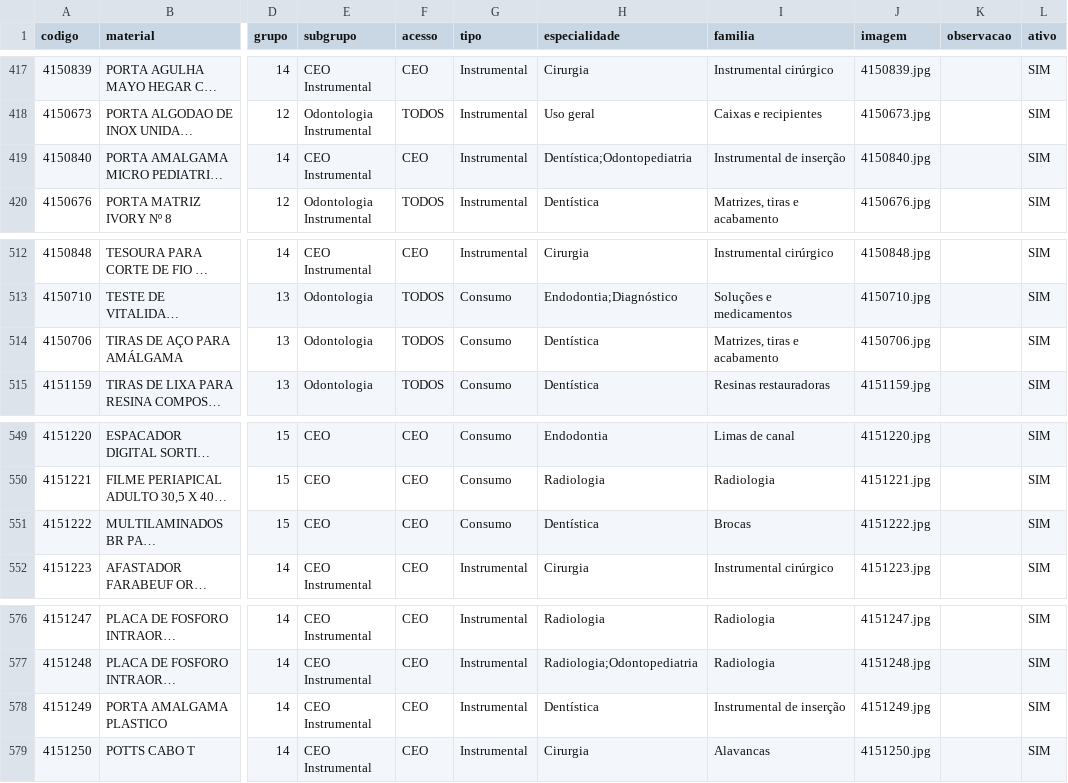
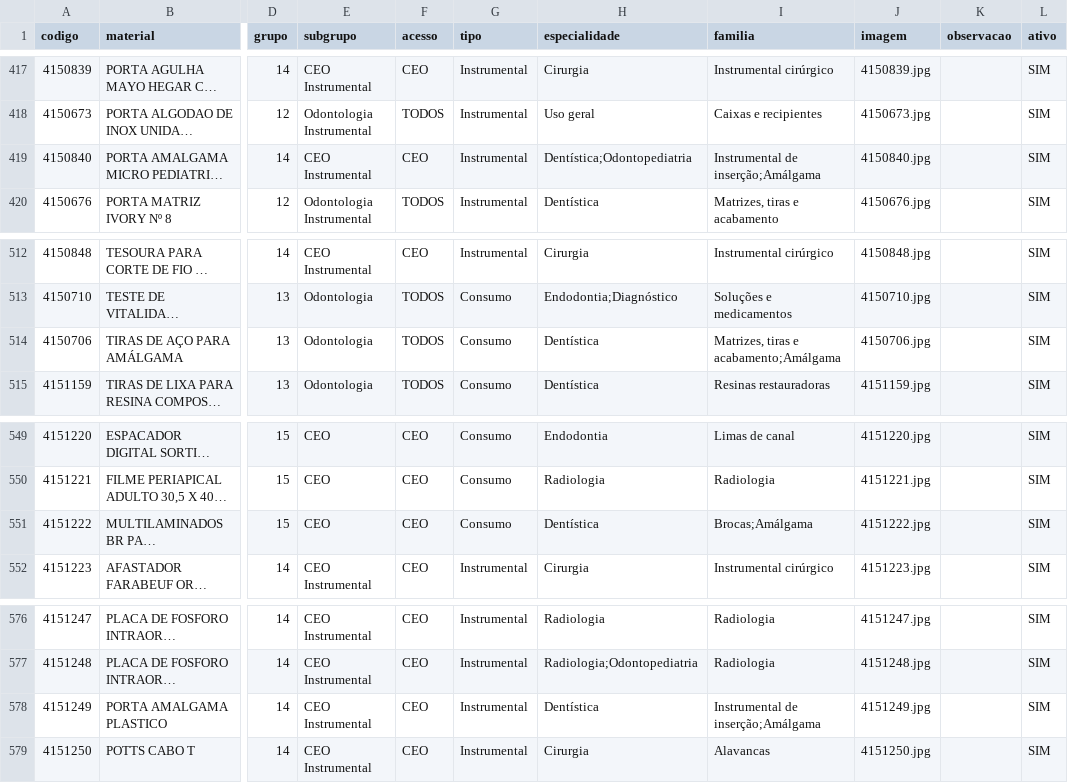
Before and after one commit to csmonteserrat/guiailustrado, a CSV file: produtos.csv, drawn as a sheet; only a part is shown, gaps mark what is left out; long unchanged cells end in …; the diff names each change by its address in the sheet, - before the commit and + after, or states it on an @@ line.

Commit message:
Editor: atualiza produtos.csv (4 itens)

```diff
--- a/produtos.csv
+++ b/produtos.csv
-I419 (familia): Instrumental de inserção
+I419 (familia): Instrumental de inserção;Amálgama
-I514 (familia): Matrizes, tiras e acabamento
+I514 (familia): Matrizes, tiras e acabamento;Amálgama
-I551 (familia): Brocas
+I551 (familia): Brocas;Amálgama
-I578 (familia): Instrumental de inserção
+I578 (familia): Instrumental de inserção;Amálgama
```
